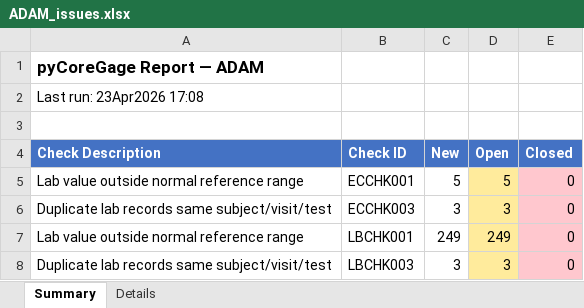
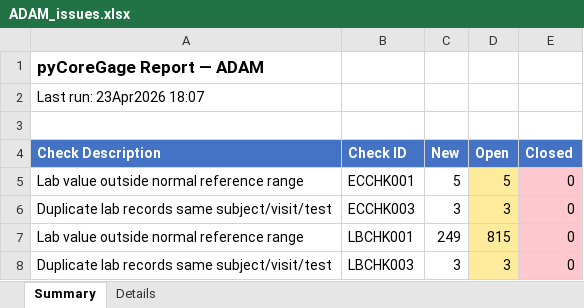
Before and after one commit to ganeshbabuNN/pyCoreGage, an Excel workbook: examples/STUDY01_TRAIL01/outputs/reports/ADAM_issues.xlsx, sheet Summary, drawn as a sheet; values as stored, in another font and other column widths than the file's, no borders; the diff names each change by its address in the sheet, - before the commit and + after, or states it on an @@ line.

```diff
--- a/examples/STUDY01_TRAIL01/outputs/reports/ADAM_issues.xlsx (sheet Summary)
+++ b/examples/STUDY01_TRAIL01/outputs/reports/ADAM_issues.xlsx (sheet Summary)
-A2 (Check Description): Last run: 23Apr2026 17:08
+A2 (Check Description): Last run: 23Apr2026 18:07
-D7 (Open): 249
+D7 (Open): 815
```
Also changed, not shown: sheet Details, examples/STUDY01_TRAIL01/outputs/feedback/MW/MW_Ganesh.xlsx, examples/STUDY01_TRAIL01/outputs/reports/DM_issues.xlsx, 28 other files.
